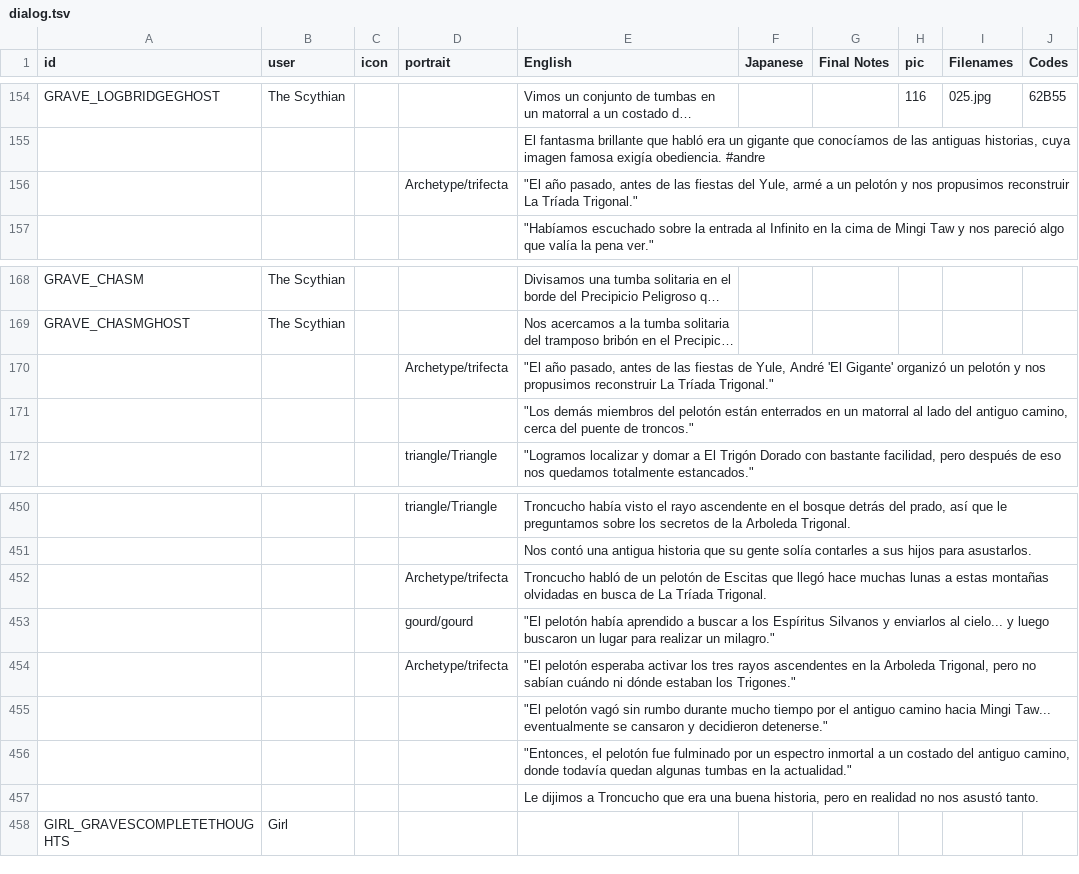
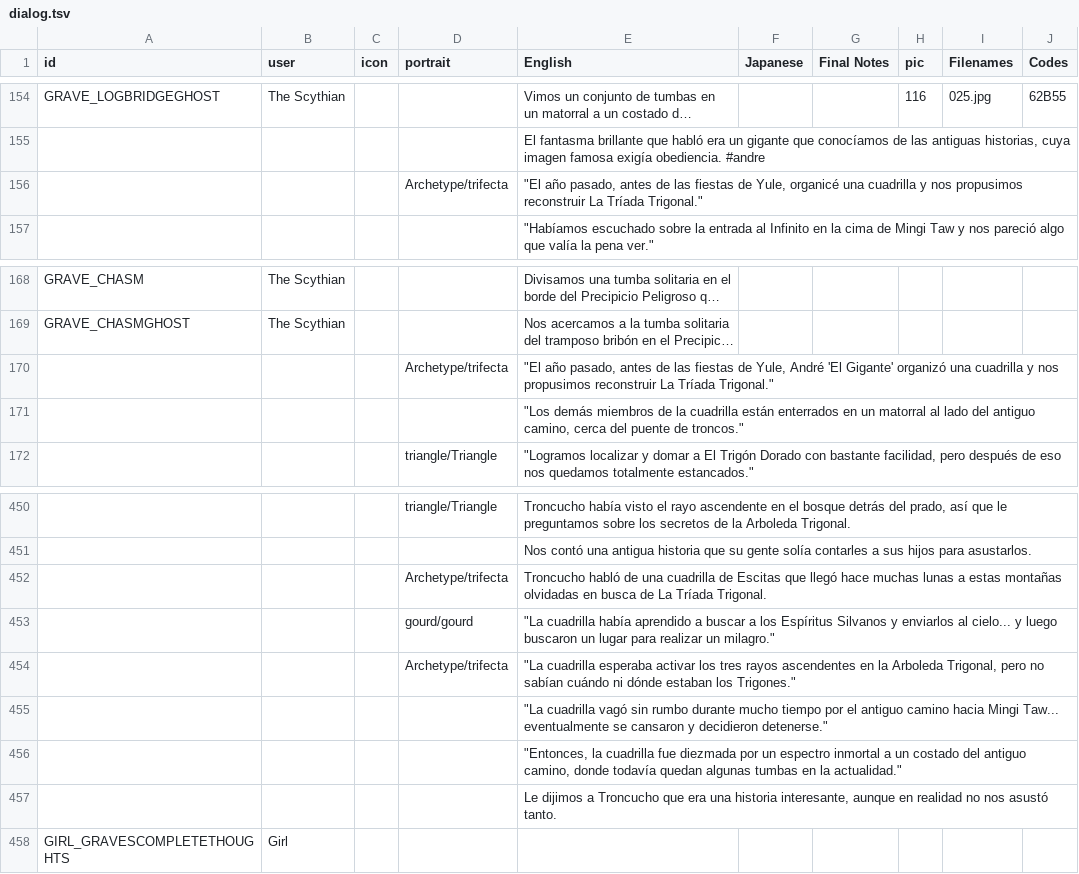
Before and after one commit to cesardeg/sworcery-spanish, a TSV file: locales/spanish/dialog.tsv, drawn as a sheet; only a part is shown, gaps mark what is left out; long unchanged cells end in …; the diff names each change by its address in the sheet, - before the commit and + after, or states it on an @@ line.

```diff
--- a/locales/spanish/dialog.tsv
+++ b/locales/spanish/dialog.tsv
-E156 (English): …las fiestas del Yule, armé a un pelotón y nos…
+E156 (English): …las fiestas de Yule, organicé una cuadrilla y nos…
-E170 (English): …Gigante' organizó un pelotón y nos…
+E170 (English): …Gigante' organizó una cuadrilla y nos…
-E171 (English): …demás miembros del pelotón están enterrados…
+E171 (English): …demás miembros de la cuadrilla están enterrados…
-E452 (English): …habló de un pelotón de Escitas…
+E452 (English): …habló de una cuadrilla de Escitas…
-E453 (English): "El pelotón había aprendido…
+E453 (English): "La cuadrilla había aprendido…
-E454 (English): "El pelotón esperaba activar…
+E454 (English): "La cuadrilla esperaba activar…
-E455 (English): "El pelotón vagó sin…
+E455 (English): "La cuadrilla vagó sin…
-E456 (English): "Entonces, el pelotón fue fulminado por un…
+E456 (English): "Entonces, la cuadrilla fue diezmada por un…
-E457 (English): …era una buena historia, pero en realidad…
+E457 (English): …era una historia interesante, aunque en realidad…
```
Also changed, not shown: locales/portuguese/dialog.tsv, 1 other file.
